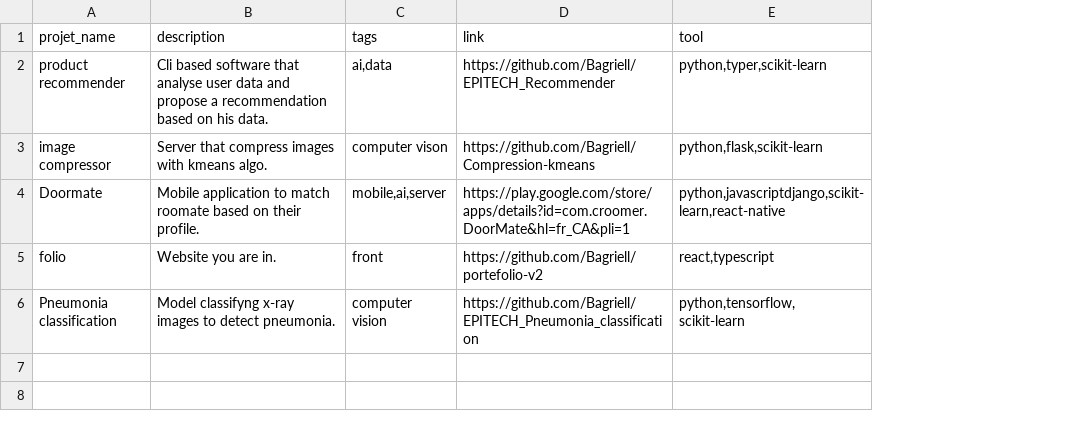
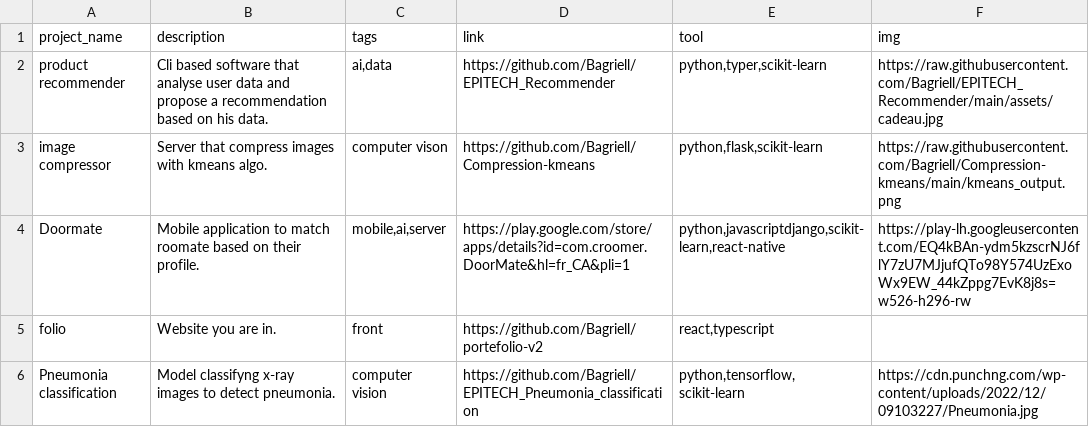
Before and after one commit to Bagriell/portefolio-v2, a CSV file: portefolio/src/pages/Projects/projects.csv, drawn as a sheet; the diff names each change by its address in the sheet, - before the commit and + after, or states it on an @@ line.

Commit message:
update project page

```diff
--- a/portefolio/src/pages/Projects/projects.csv
+++ b/portefolio/src/pages/Projects/projects.csv
+column F (img), rows 2-6: https://raw.githubusercontent.com/Bagriell/EPITECH_Recommender/main/assets/cadeau.jpg | https://raw.githubusercontent.com/Bagriell/Compression-kmeans/main/kmeans_output.png | https://play-lh.googleusercontent.com/EQ4kBAn-ydm5kzscrNJ6flY7zU7MJjufQTo98Y574UzExoWx9EW_44kZppg7EvK8j8s=w526-h296-rw |  | https://cdn.punchng.com/wp-content/uploads/2022/12/09103227/Pneumonia.jpg
-A1: projet_name
+A1: project_name
```
Also changed, not shown: 7 other files.
